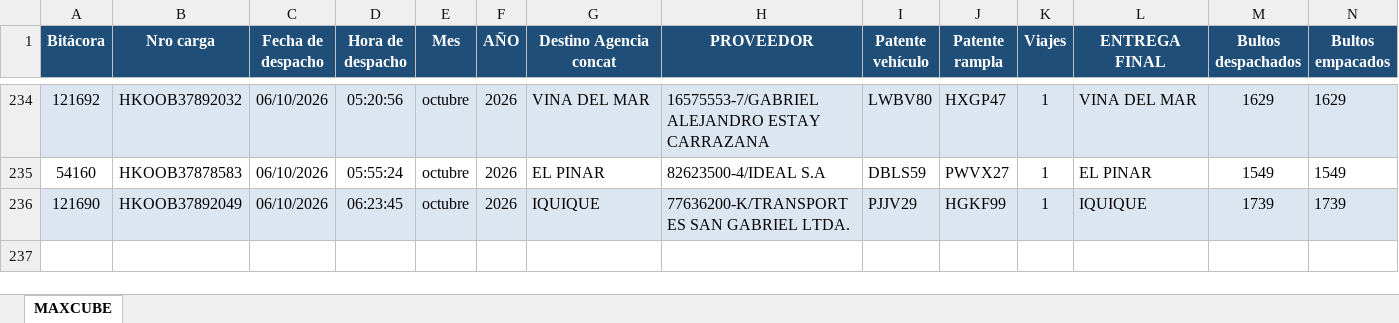
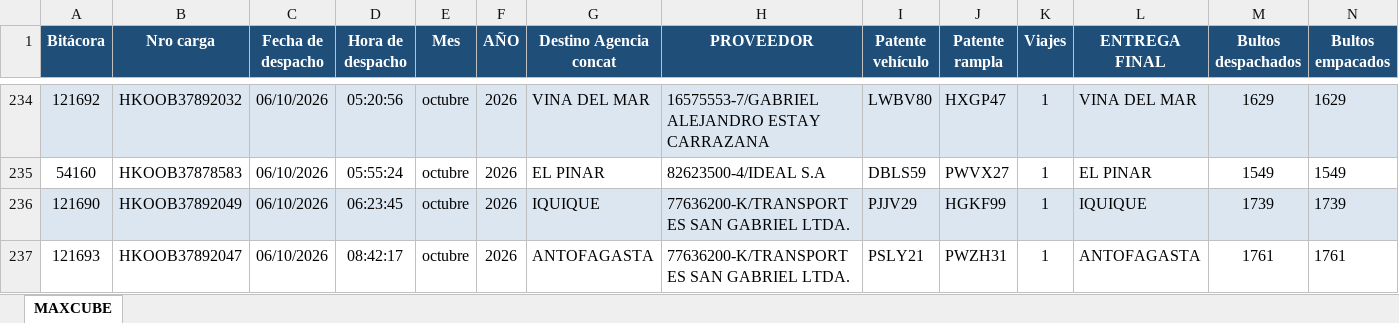
Before and after one commit to ErhickDiaz/COPIA-DASHBOARD_STREAMLIT_LOGISTIC, an Excel workbook: data/MAXCUBE_Primaria.xlsx, sheet MAXCUBE, drawn as a sheet; only a part is shown, gaps mark what is left out; values as stored, in another font and other column widths than the file's, no borders; rows hold the shown columns only; the diff names each change by its address in the sheet, - before the commit and + after, or states it on an @@ line.

Commit message:
Actualización 2026-10-06 08:53:47.722303

```diff
--- a/data/MAXCUBE_Primaria.xlsx (sheet MAXCUBE)
+++ b/data/MAXCUBE_Primaria.xlsx (sheet MAXCUBE)
+row 237: 121693 | HKOOB37892047 | 06/10/2026 | 08:42:17 | octubre | 2026 | ANTOFAGASTA | 77636200-K/TRANSPORTES SAN GABRIEL LTDA. | PSLY21 | PWZH31 | 1 | ANTOFAGASTA | 1761 | 1761
```
